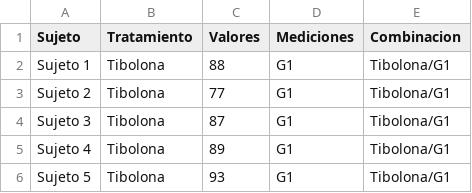
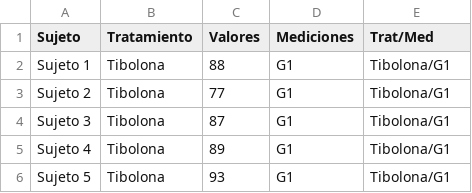
Before and after one commit to ManuelLaraMVZ/tratamientoglucosa, a CSV file: Libroenfilas.csv, drawn as a sheet; only a part is shown.

Commit message:
Update Libroenfilas.csv

```diff
--- a/Libroenfilas.csv
+++ b/Libroenfilas.csv
@@ -1,2 +1,2 @@
-Sujeto,Tratamiento,Valores,Mediciones,Combinacion
+Sujeto,Tratamiento,Valores,Mediciones,Trat/Med
 Sujeto 1,Tibolona,88,G1,Tibolona/G1
```
